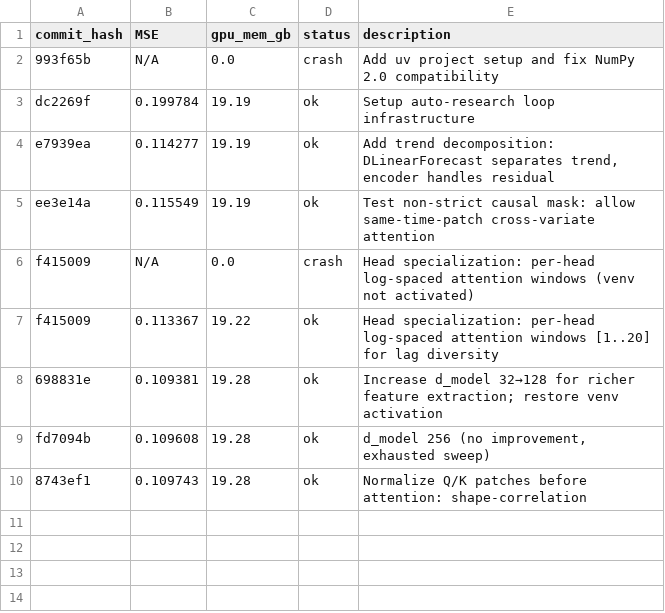
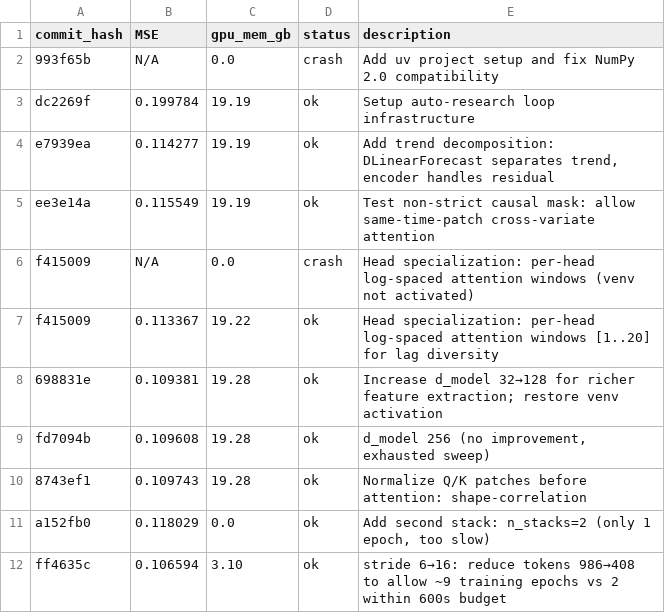
Before and after one commit to Zaltarba/signed-former, a TSV file: results.tsv, drawn as a sheet.

```diff
--- a/results.tsv
+++ b/results.tsv
@@ -10 +10,3 @@ fd7094b	0.109608	19.28	ok	d_model 256 (no improvement, exhausted sweep)
 8743ef1	0.109743	19.28	ok	Normalize Q/K patches before attention: shape-correlation
+a152fb0	0.118029	0.0	ok	Add second stack: n_stacks=2 (only 1 epoch, too slow)
+ff4635c	0.106594	3.10	ok	stride 6→16: reduce tokens 986→408 to allow ~9 training epochs vs 2 within 600s budget
```
Also changed, not shown: 1 other file.
